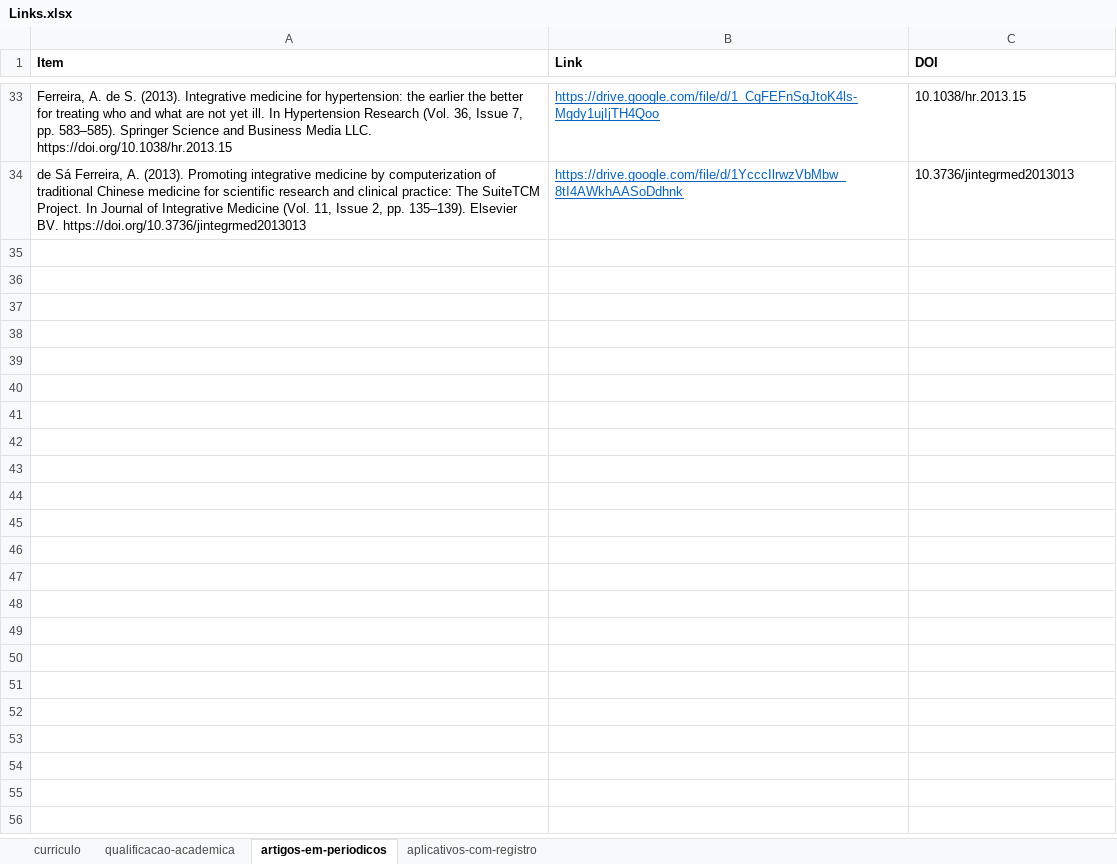
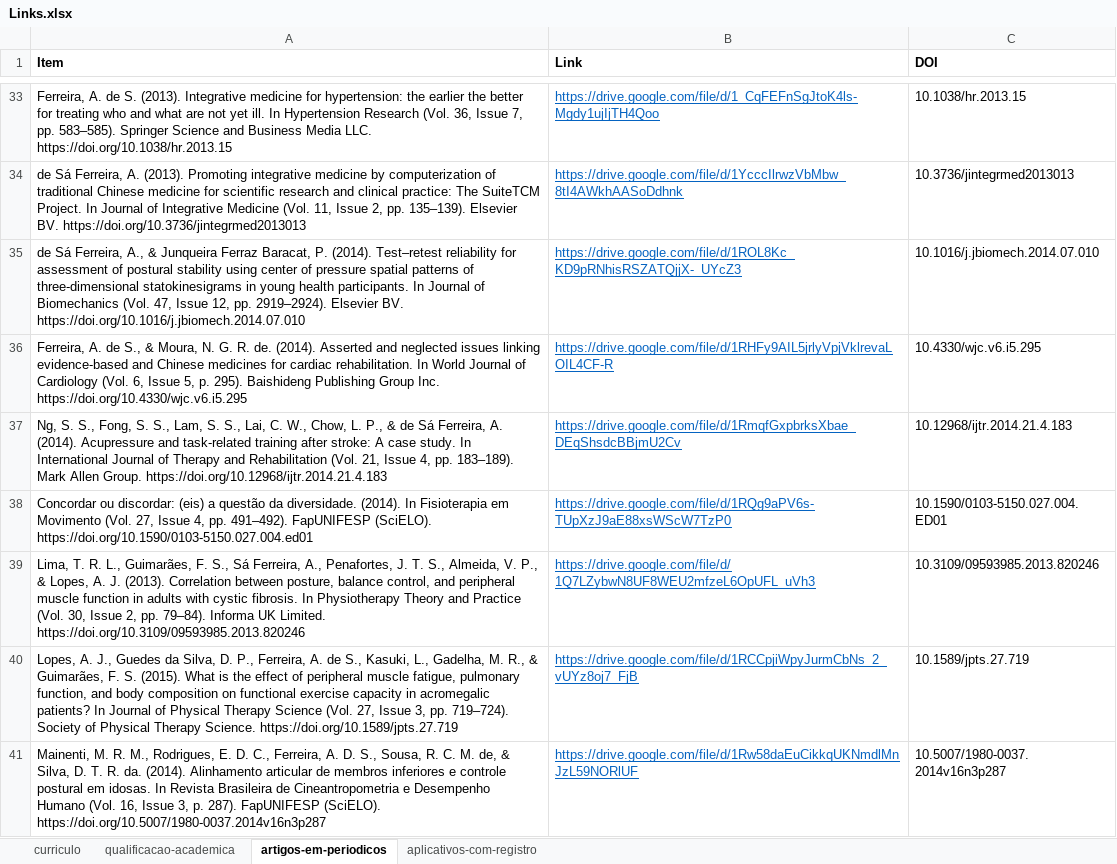
Before and after one commit to FerreiraAS/Ciencia-com-R-Consultoria, an Excel workbook: Links.xlsx, sheet artigos-em-periodicos, drawn as a sheet; only a part is shown, gaps mark what is left out; values as stored, in another font and other column widths than the file's, no borders; the diff covers the shown part only; the diff names each change by its address in the sheet, - before the commit and + after, or states it on an @@ line.

```diff
--- a/Links.xlsx (sheet artigos-em-periodicos)
+++ b/Links.xlsx (sheet artigos-em-periodicos)
+row 35: de Sá Ferreira, A., & Junqueira Ferraz Baracat, P. (2014). Test–retest reliability for assessment of postural stability using center of pressure spatial patterns of three-dimensional statokinesigrams in young health participants. In Journal of Biomechanics (Vol. 47, Issue 12, pp. 2919–2924). Elsevier BV. https://doi.org/10.1016/j.jbiomech.2014.07.010 | https://drive.google.com/file/d/1ROL8Kc_KD9pRNhisRSZATQjjX-_UYcZ3 | 10.1016/j.jbiomech.2014.07.010
+row 36: Ferreira, A. de S., & Moura, N. G. R. de. (2014). Asserted and neglected issues linking evidence-based and Chinese medicines for cardiac rehabilitation. In World Journal of Cardiology (Vol. 6, Issue 5, p. 295). Baishideng Publishing Group Inc. https://doi.org/10.4330/wjc.v6.i5.295 | https://drive.google.com/file/d/1RHFy9AIL5jrlyVpjVklrevaLOIL4CF-R | 10.4330/wjc.v6.i5.295
+row 37: Ng, S. S., Fong, S. S., Lam, S. S., Lai, C. W., Chow, L. P., & de Sá Ferreira, A. (2014). Acupressure and task-related training after stroke: A case study. In International Journal of Therapy and Rehabilitation (Vol. 21, Issue 4, pp. 183–189). Mark Allen Group. https://doi.org/10.12968/ijtr.2014.21.4.183 | https://drive.google.com/file/d/1RmqfGxpbrksXbae_DEqShsdcBBjmU2Cv | 10.12968/ijtr.2014.21.4.183
+row 38: Concordar ou discordar: (eis) a questão da diversidade. (2014). In Fisioterapia em Movimento (Vol. 27, Issue 4, pp. 491–492). FapUNIFESP (SciELO). https://doi.org/10.1590/0103-5150.027.004.ed01 | https://drive.google.com/file/d/1RQg9aPV6s-TUpXzJ9aE88xsWScW7TzP0 | 10.1590/0103-5150.027.004.ED01
+row 39: Lima, T. R. L., Guimarães, F. S., Sá Ferreira, A., Penafortes, J. T. S., Almeida, V. P., & Lopes, A. J. (2013). Correlation between posture, balance control, and peripheral muscle function in adults with cystic fibrosis. In Physiotherapy Theory and Practice (Vol. 30, Issue 2, pp. 79–84). Informa UK Limited. https://doi.org/10.3109/09593985.2013.820246 | https://drive.google.com/file/d/1Q7LZybwN8UF8WEU2mfzeL6OpUFL_uVh3 | 10.3109/09593985.2013.820246
+row 40: Lopes, A. J., Guedes da Silva, D. P., Ferreira, A. de S., Kasuki, L., Gadelha, M. R., & Guimarães, F. S. (2015). What is the effect of peripheral muscle fatigue, pulmonary function, and body composition on functional exercise capacity in acromegalic patients? In Journal of Physical Therapy Science (Vol. 27, Issue 3, pp. 719–724). Society of Physical Therapy Science. https://doi.org/10.1589/jpts.27.719 | https://drive.google.com/file/d/1RCCpjiWpyJurmCbNs_2_vUYz8oj7_FjB | 10.1589/jpts.27.719
+row 41: Mainenti, M. R. M., Rodrigues, E. D. C., Ferreira, A. D. S., Sousa, R. C. M. de, & Silva, D. T. R. da. (2014). Alinhamento articular de membros inferiores e controle postural em idosas. In Revista Brasileira de Cineantropometria e Desempenho Humano (Vol. 16, Issue 3, p. 287). FapUNIFESP (SciELO). https://doi.org/10.5007/1980-0037.2014v16n3p287 | https://drive.google.com/file/d/1Rw58daEuCikkqUKNmdlMnJzL59NORlUF | 10.5007/1980-0037.2014v16n3p287
```
Also changed, not shown: 6 added rows elsewhere in this sheet, docs/Links.xlsx, 11 other files.
